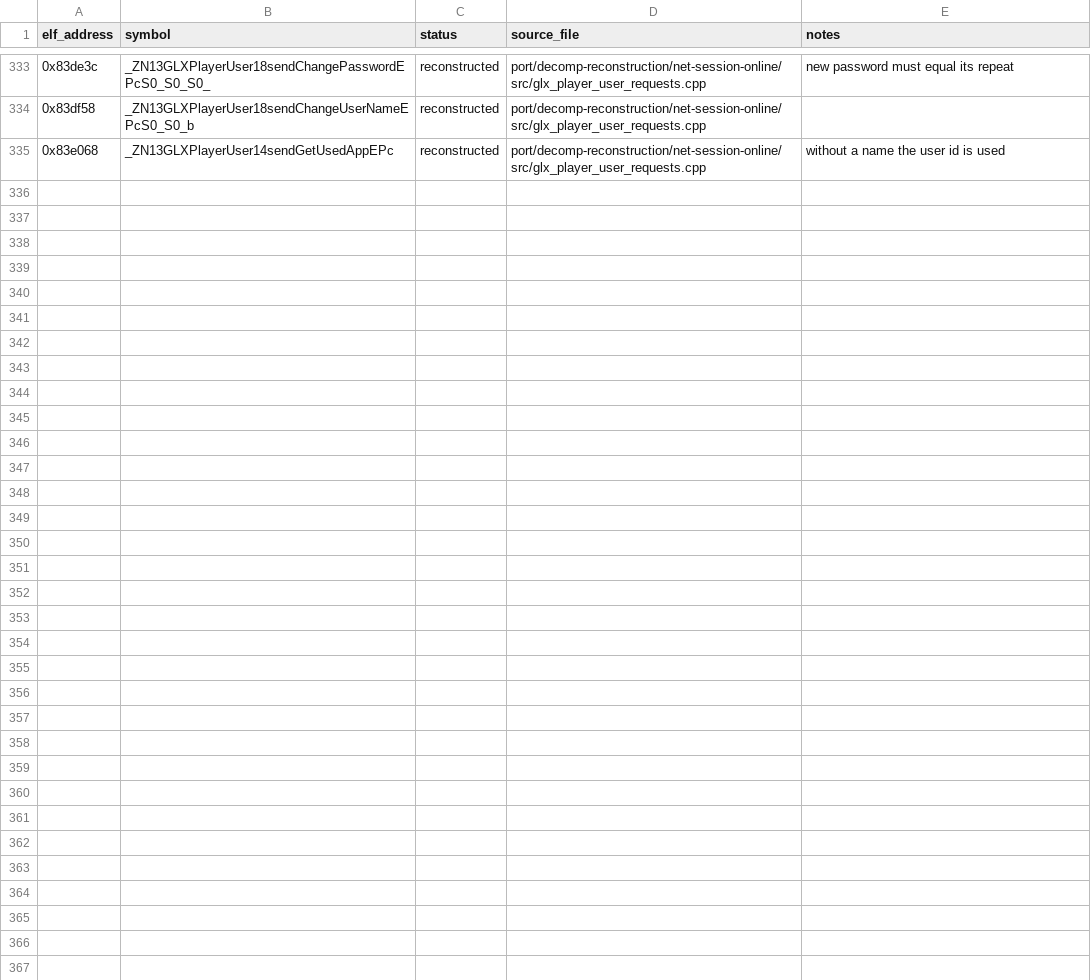
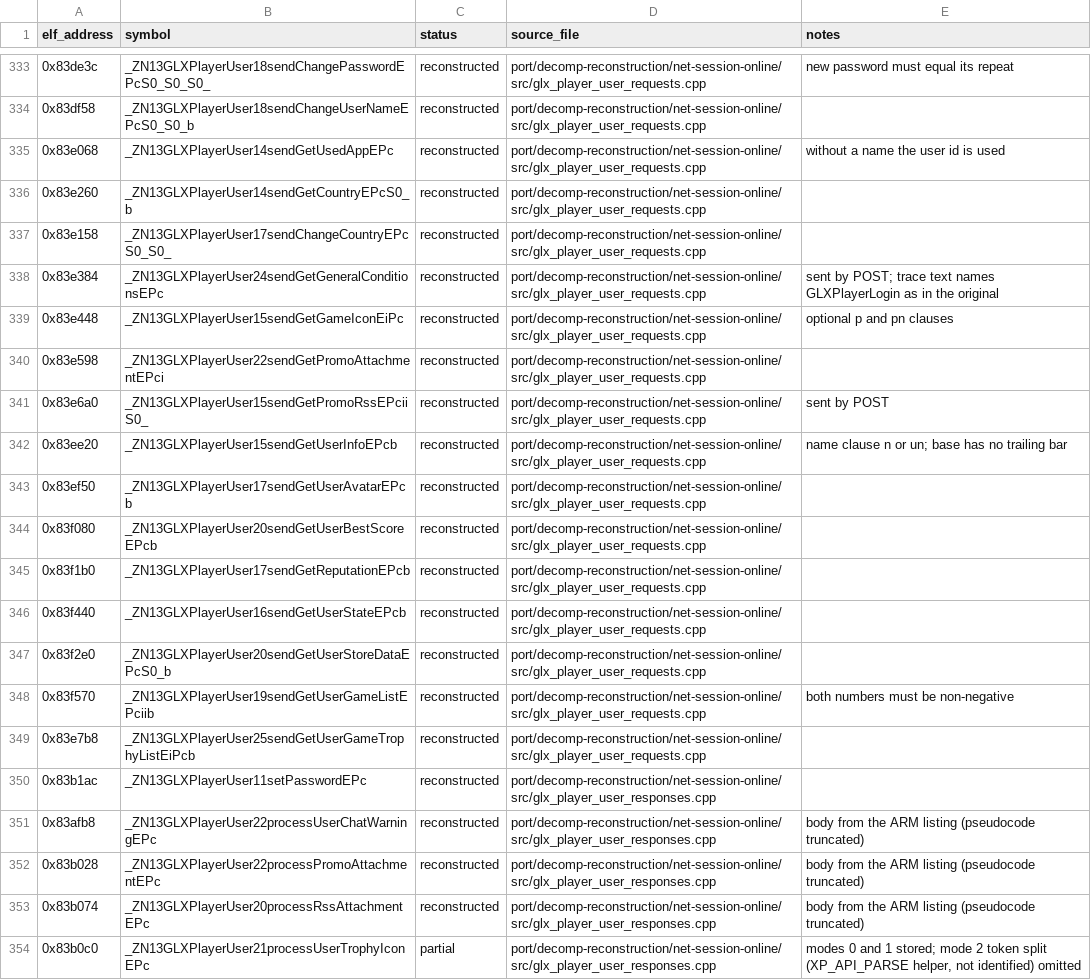
Before and after one commit to AdamCelermajer/DH_sc, a CSV file: port/decomp-reconstruction/net-session-online/ledger.csv, drawn as a sheet; only a part is shown, gaps mark what is left out; the diff covers the shown part only.

```diff
--- a/port/decomp-reconstruction/net-session-online/ledger.csv
+++ b/port/decomp-reconstruction/net-session-online/ledger.csv
@@ -335 +335,20 @@ elf_address,symbol,status,source_file,notes
 0x83e068,_ZN13GLXPlayerUser14sendGetUsedAppEPc,reconstructed,port/decomp-reconstruction/net-session-online/src/glx_player_user_requests.cpp,without a name the user id is used
+0x83e260,_ZN13GLXPlayerUser14sendGetCountryEPcS0_b,reconstructed,port/decomp-reconstruction/net-session-online/src/glx_player_user_requests.cpp,
+0x83e158,_ZN13GLXPlayerUser17sendChangeCountryEPcS0_S0_,reconstructed,port/decomp-reconstruction/net-session-online/src/glx_player_user_requests.cpp,
+0x83e384,_ZN13GLXPlayerUser24sendGetGeneralConditionsEPc,reconstructed,port/decomp-reconstruction/net-session-online/src/glx_player_user_requests.cpp,sent by POST; trace text names GLXPlayerLogin as in the original
+0x83e448,_ZN13GLXPlayerUser15sendGetGameIconEiPc,reconstructed,port/decomp-reconstruction/net-session-online/src/glx_player_user_requests.cpp,optional p and pn clauses
+0x83e598,_ZN13GLXPlayerUser22sendGetPromoAttachmentEPci,reconstructed,port/decomp-reconstruction/net-session-online/src/glx_player_user_requests.cpp,
+0x83e6a0,_ZN13GLXPlayerUser15sendGetPromoRssEPciiS0_,reconstructed,port/decomp-reconstruction/net-session-online/src/glx_player_user_requests.cpp,sent by POST
+0x83ee20,_ZN13GLXPlayerUser15sendGetUserInfoEPcb,reconstructed,port/decomp-reconstruction/net-session-online/src/glx_player_user_requests.cpp,name clause n or un; base has no trailing bar
+0x83ef50,_ZN13GLXPlayerUser17sendGetUserAvatarEPcb,reconstructed,port/decomp-reconstruction/net-session-online/src/glx_player_user_requests.cpp,
+0x83f080,_ZN13GLXPlayerUser20sendGetUserBestScoreEPcb,reconstructed,port/decomp-reconstruction/net-session-online/src/glx_player_user_requests.cpp,
+0x83f1b0,_ZN13GLXPlayerUser17sendGetReputationEPcb,reconstructed,port/decomp-reconstruction/net-session-online/src/glx_player_user_requests.cpp,
+0x83f440,_ZN13GLXPlayerUser16sendGetUserStateEPcb,reconstructed,port/decomp-reconstruction/net-session-online/src/glx_player_user_requests.cpp,
+0x83f2e0,_ZN13GLXPlayerUser20sendGetUserStoreDataEPcS0_b,reconstructed,port/decomp-reconstruction/net-session-online/src/glx_player_user_requests.cpp,
+0x83f570,_ZN13GLXPlayerUser19sendGetUserGameListEPciib,reconstructed,port/decomp-reconstruction/net-session-online/src/glx_player_user_requests.cpp,both numbers must be non-negative
+0x83e7b8,_ZN13GLXPlayerUser25sendGetUserGameTrophyListEiPcb,reconstructed,port/decomp-reconstruction/net-session-online/src/glx_player_user_requests.cpp,
+0x83b1ac,_ZN13GLXPlayerUser11setPasswordEPc,reconstructed,port/decomp-reconstruction/net-session-online/src/glx_player_user_responses.cpp,
+0x83afb8,_ZN13GLXPlayerUser22processUserChatWarningEPc,reconstructed,port/decomp-reconstruction/net-session-online/src/glx_player_user_responses.cpp,body from the ARM listing (pseudocode truncated)
+0x83b028,_ZN13GLXPlayerUser22processPromoAttachmentEPc,reconstructed,port/decomp-reconstruction/net-session-online/src/glx_player_user_responses.cpp,body from the ARM listing (pseudocode truncated)
+0x83b074,_ZN13GLXPlayerUser20processRssAttachmentEPc,reconstructed,port/decomp-reconstruction/net-session-online/src/glx_player_user_responses.cpp,body from the ARM listing (pseudocode truncated)
+0x83b0c0,_ZN13GLXPlayerUser21processUserTrophyIconEPc,partial,port/decomp-reconstruction/net-session-online/src/glx_player_user_responses.cpp,"modes 0 and 1 stored; mode 2 token split (XP_API_PARSE helper, not identified) omitted"
```
Also changed, not shown: 14 added rows elsewhere in this file, port/decomp-reconstruction/core-platform/ledger.csv, port/decomp-reconstruction/net-transport/ledger.csv, 40 other files.
